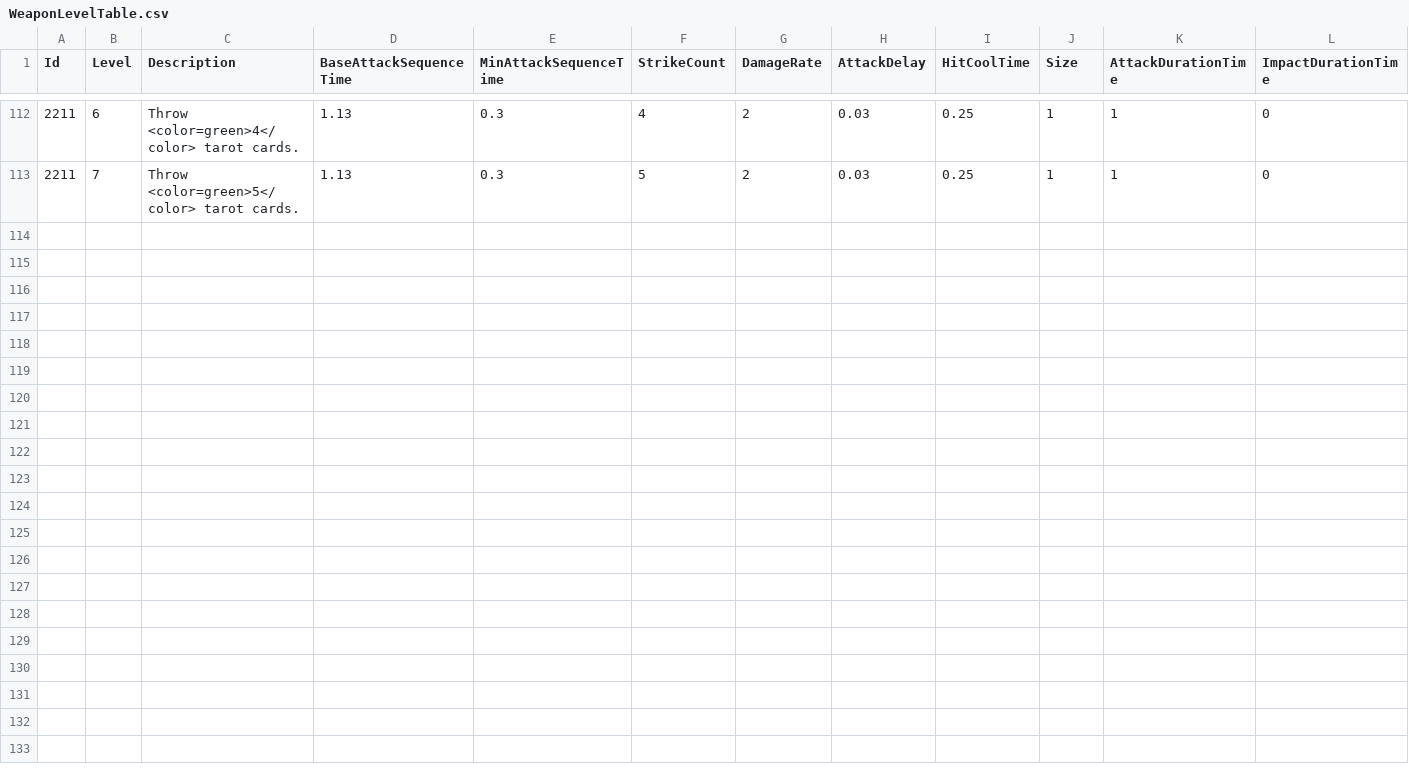
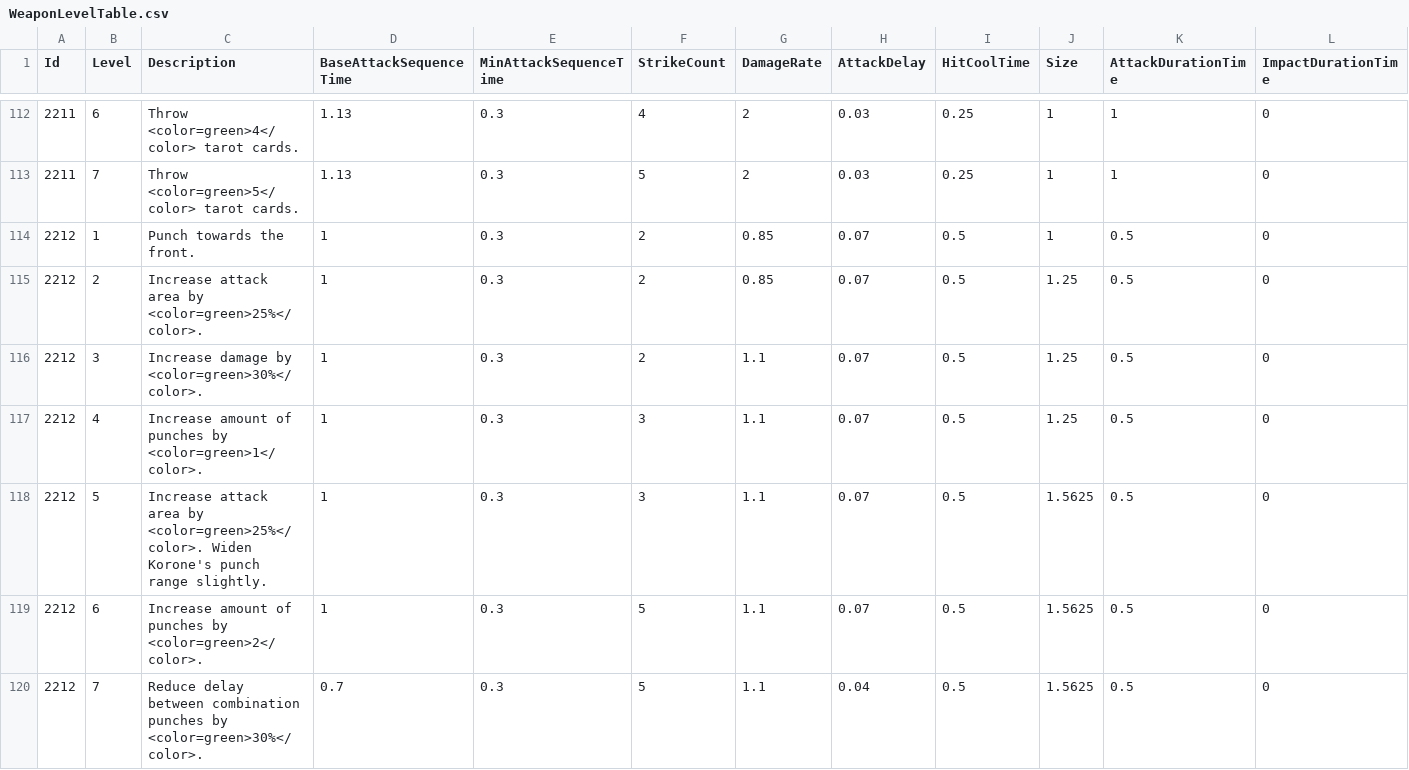
Before and after one commit to KIA-PROGRAMMING-38/HoloCure, a CSV file: HoloCure/Assets/Resources/4_DataTable/WeaponLevelTable.csv, drawn as a sheet; only a part is shown, gaps mark what is left out; rows hold the shown columns only; the diff names each change by its address in the sheet, - before the commit and + after, or states it on an @@ line.

```diff
--- a/HoloCure/Assets/Resources/4_DataTable/WeaponLevelTable.csv
+++ b/HoloCure/Assets/Resources/4_DataTable/WeaponLevelTable.csv
+row 114: 2212 | 1 | Punch towards the front. | 1 | 0.3 | 2 | 0.85 | 0.07 | 0.5 | 1 | 0.5 | 0
+row 115: 2212 | 2 | Increase attack area by <color=green>25%</color>. | 1 | 0.3 | 2 | 0.85 | 0.07 | 0.5 | 1.25 | 0.5 | 0
+row 116: 2212 | 3 | Increase damage by <color=green>30%</color>. | 1 | 0.3 | 2 | 1.1 | 0.07 | 0.5 | 1.25 | 0.5 | 0
+row 117: 2212 | 4 | Increase amount of punches by <color=green>1</color>. | 1 | 0.3 | 3 | 1.1 | 0.07 | 0.5 | 1.25 | 0.5 | 0
+row 118: 2212 | 5 | Increase attack area by <color=green>25%</color>. Widen Korone's punch range slightly. | 1 | 0.3 | 3 | 1.1 | 0.07 | 0.5 | 1.5625 | 0.5 | 0
+row 119: 2212 | 6 | Increase amount of punches by <color=green>2</color>. | 1 | 0.3 | 5 | 1.1 | 0.07 | 0.5 | 1.5625 | 0.5 | 0
+row 120: 2212 | 7 | Reduce delay between combination punches by <color=green>30%</color>. | 0.7 | 0.3 | 5 | 1.1 | 0.04 | 0.5 | 1.5625 | 0.5 | 0
```
Also changed, not shown: HoloCure/Assets/Resources/4_DataTable/Item.csv, HoloCure/Assets/Resources/4_DataTable/SelectIdol.csv, 50 other files.
